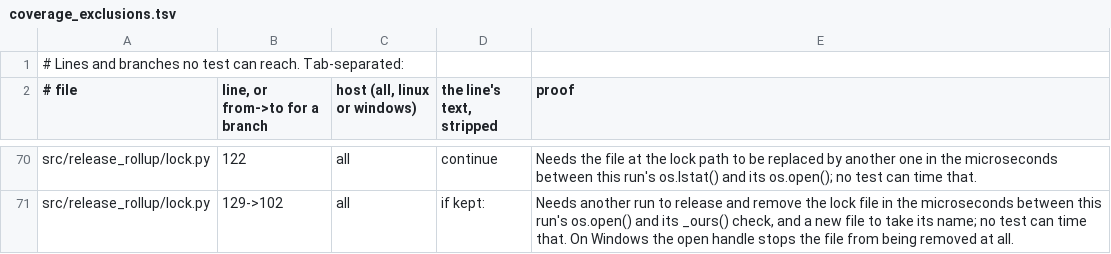
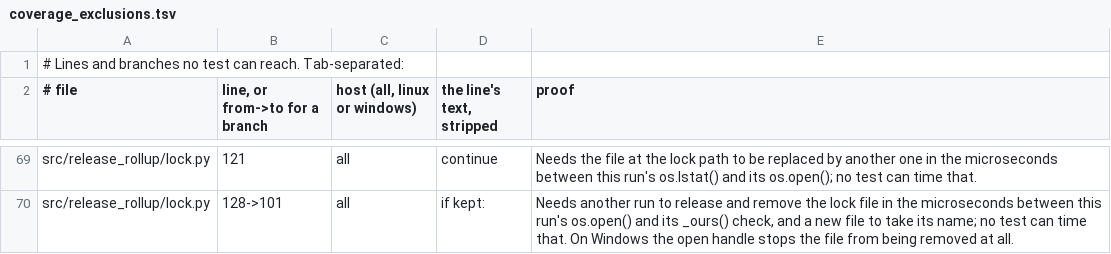
Before and after one commit to Ghost-Hackers/release-rollup, a TSV file: tools/coverage_exclusions.tsv, drawn as a sheet; only a part is shown, gaps mark what is left out; addresses are those after the commit; the diff covers the shown part only; the diff names each change by its address in the sheet, - before the commit and + after, or states it on an @@ line.

```diff
--- a/tools/coverage_exclusions.tsv
+++ b/tools/coverage_exclusions.tsv
-B69 (line, or from->to for a branch): 122
+B69 (line, or from->to for a branch): 121
-B70 (line, or from->to for a branch): 129->102
+B70 (line, or from->to for a branch): 128->101
```
Also changed, not shown: 4 added rows, 5 removed rows and 23 edited cells elsewhere in this file, 2 other files.
